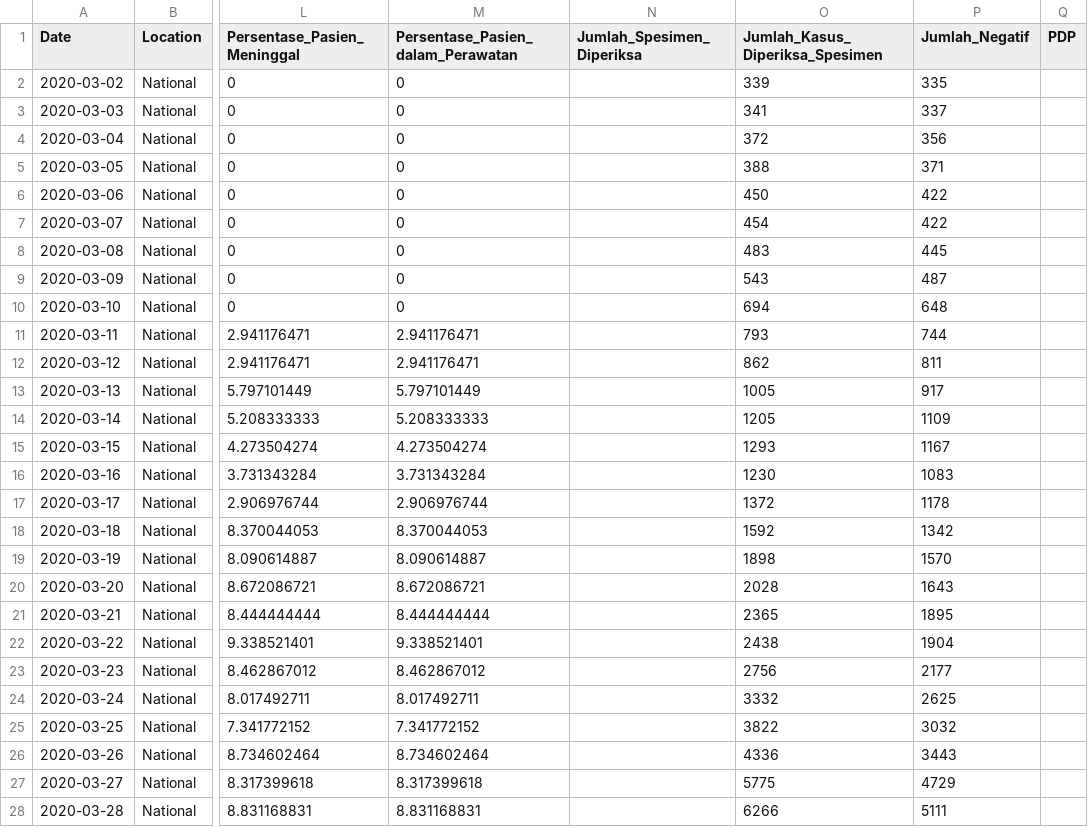
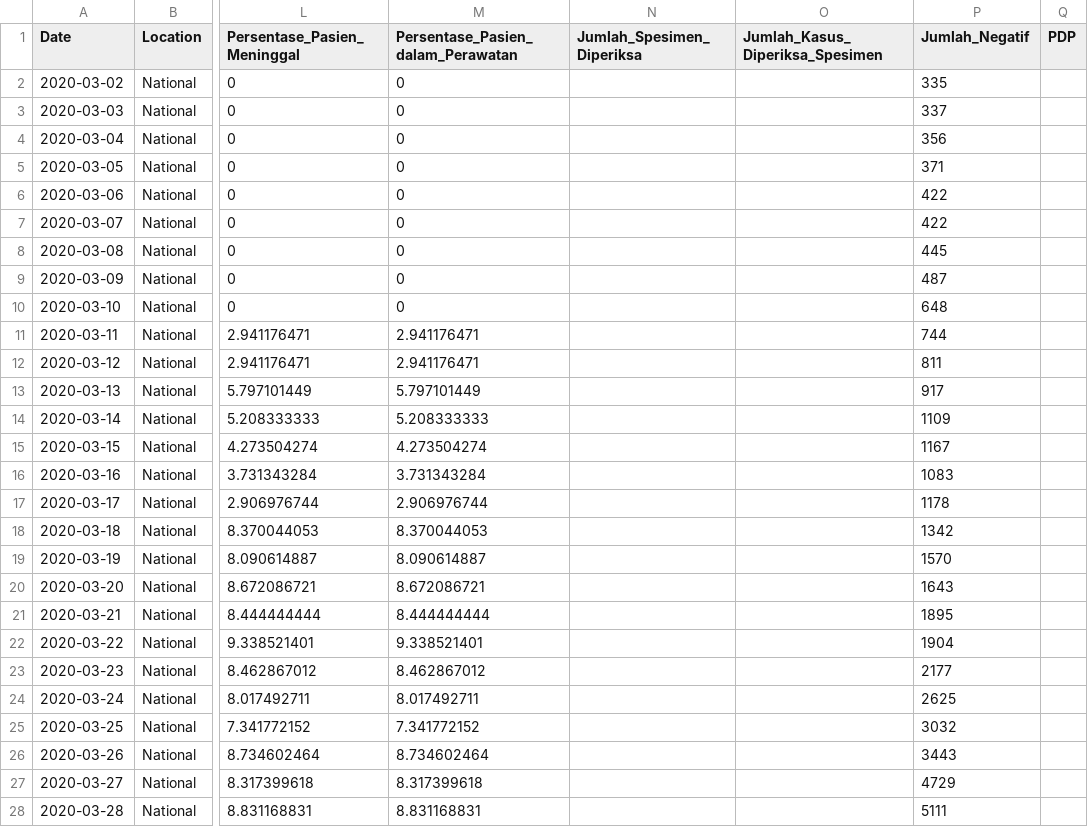
Before and after one commit to erlange/INACOVID, a CSV file: data/csv/arcgis.natl.csv, drawn as a sheet; only a part is shown, gaps mark what is left out; the diff covers the shown part only; the diff names each change by its address in the sheet, - before the commit and + after, or states it on an @@ line.

```diff
--- a/data/csv/arcgis.natl.csv
+++ b/data/csv/arcgis.natl.csv
-O2 (Jumlah_Kasus_Diperiksa_Spesimen): 339
+O2 (Jumlah_Kasus_Diperiksa_Spesimen): (empty)
-O3 (Jumlah_Kasus_Diperiksa_Spesimen): 341
+O3 (Jumlah_Kasus_Diperiksa_Spesimen): (empty)
-O4 (Jumlah_Kasus_Diperiksa_Spesimen): 372
+O4 (Jumlah_Kasus_Diperiksa_Spesimen): (empty)
-O5 (Jumlah_Kasus_Diperiksa_Spesimen): 388
+O5 (Jumlah_Kasus_Diperiksa_Spesimen): (empty)
-O6 (Jumlah_Kasus_Diperiksa_Spesimen): 450
+O6 (Jumlah_Kasus_Diperiksa_Spesimen): (empty)
-O7 (Jumlah_Kasus_Diperiksa_Spesimen): 454
+O7 (Jumlah_Kasus_Diperiksa_Spesimen): (empty)
-O8 (Jumlah_Kasus_Diperiksa_Spesimen): 483
+O8 (Jumlah_Kasus_Diperiksa_Spesimen): (empty)
-O9 (Jumlah_Kasus_Diperiksa_Spesimen): 543
+O9 (Jumlah_Kasus_Diperiksa_Spesimen): (empty)
-O10 (Jumlah_Kasus_Diperiksa_Spesimen): 694
+O10 (Jumlah_Kasus_Diperiksa_Spesimen): (empty)
-O11 (Jumlah_Kasus_Diperiksa_Spesimen): 793
+O11 (Jumlah_Kasus_Diperiksa_Spesimen): (empty)
-O12 (Jumlah_Kasus_Diperiksa_Spesimen): 862
+O12 (Jumlah_Kasus_Diperiksa_Spesimen): (empty)
-O13 (Jumlah_Kasus_Diperiksa_Spesimen): 1005
+O13 (Jumlah_Kasus_Diperiksa_Spesimen): (empty)
-O14 (Jumlah_Kasus_Diperiksa_Spesimen): 1205
+O14 (Jumlah_Kasus_Diperiksa_Spesimen): (empty)
-O15 (Jumlah_Kasus_Diperiksa_Spesimen): 1293
+O15 (Jumlah_Kasus_Diperiksa_Spesimen): (empty)
-O16 (Jumlah_Kasus_Diperiksa_Spesimen): 1230
+O16 (Jumlah_Kasus_Diperiksa_Spesimen): (empty)
-O17 (Jumlah_Kasus_Diperiksa_Spesimen): 1372
+O17 (Jumlah_Kasus_Diperiksa_Spesimen): (empty)
-O18 (Jumlah_Kasus_Diperiksa_Spesimen): 1592
+O18 (Jumlah_Kasus_Diperiksa_Spesimen): (empty)
-O19 (Jumlah_Kasus_Diperiksa_Spesimen): 1898
+O19 (Jumlah_Kasus_Diperiksa_Spesimen): (empty)
-O20 (Jumlah_Kasus_Diperiksa_Spesimen): 2028
+O20 (Jumlah_Kasus_Diperiksa_Spesimen): (empty)
-O21 (Jumlah_Kasus_Diperiksa_Spesimen): 2365
+O21 (Jumlah_Kasus_Diperiksa_Spesimen): (empty)
-O22 (Jumlah_Kasus_Diperiksa_Spesimen): 2438
+O22 (Jumlah_Kasus_Diperiksa_Spesimen): (empty)
-O23 (Jumlah_Kasus_Diperiksa_Spesimen): 2756
+O23 (Jumlah_Kasus_Diperiksa_Spesimen): (empty)
-O24 (Jumlah_Kasus_Diperiksa_Spesimen): 3332
+O24 (Jumlah_Kasus_Diperiksa_Spesimen): (empty)
-O25 (Jumlah_Kasus_Diperiksa_Spesimen): 3822
+O25 (Jumlah_Kasus_Diperiksa_Spesimen): (empty)
-O26 (Jumlah_Kasus_Diperiksa_Spesimen): 4336
+O26 (Jumlah_Kasus_Diperiksa_Spesimen): (empty)
-O27 (Jumlah_Kasus_Diperiksa_Spesimen): 5775
+O27 (Jumlah_Kasus_Diperiksa_Spesimen): (empty)
-O28 (Jumlah_Kasus_Diperiksa_Spesimen): 6266
+O28 (Jumlah_Kasus_Diperiksa_Spesimen): (empty)
```
Also changed, not shown: 2 added rows and 72 edited cells elsewhere in this file, 4 other files.
